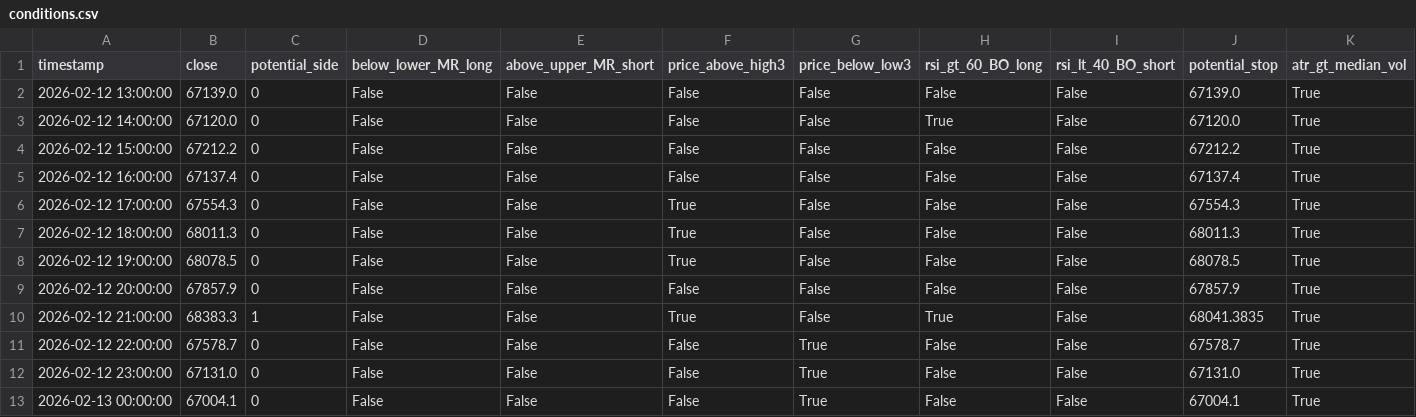
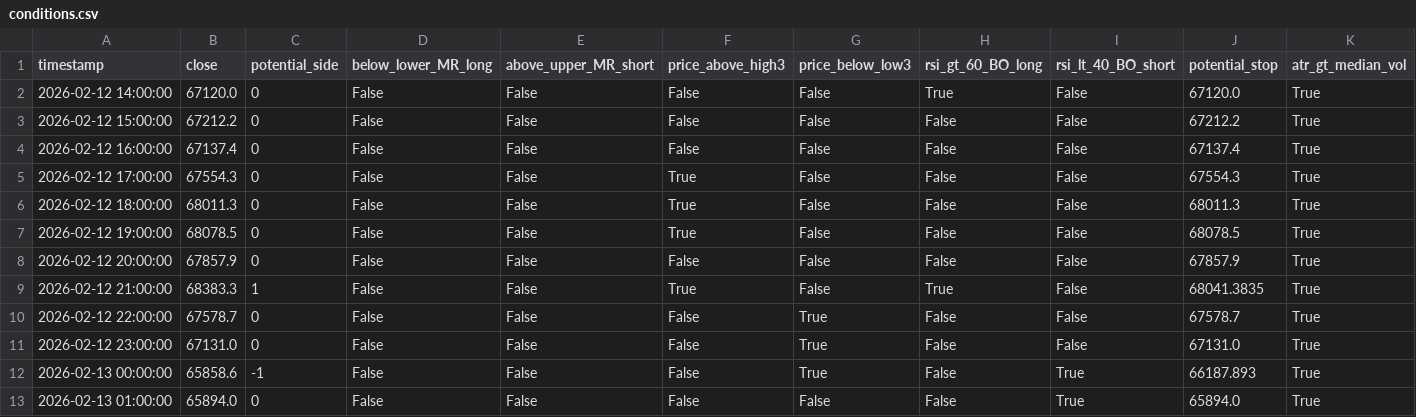
Before and after one commit to cdavocazh/btc-db-v3-cron, a CSV file: backtest_results/conditions.csv, drawn as a sheet.

```diff
--- a/backtest_results/conditions.csv
+++ b/backtest_results/conditions.csv
@@ -1,3 +1,2 @@
 timestamp,close,potential_side,below_lower_MR_long,above_upper_MR_short,price_above_high3,price_below_low3,rsi_gt_60_BO_long,rsi_lt_40_BO_short,potential_stop,atr_gt_median_vol
-2026-02-12 13:00:00,67139.0,0,False,False,False,False,False,False,67139.0,True
 2026-02-12 14:00:00,67120.0,0,False,False,False,False,True,False,67120.0,True
@@ -12,2 +11,3 @@ timestamp,close,potential_side,below_lower_MR_long,above_upper_MR_short,price_ab
 2026-02-12 23:00:00,67131.0,0,False,False,False,True,False,False,67131.0,True
-2026-02-13 00:00:00,67004.1,0,False,False,False,True,False,False,67004.1,True
+2026-02-13 00:00:00,65858.6,-1,False,False,False,True,False,True,66187.893,True
+2026-02-13 01:00:00,65894.0,0,False,False,False,False,False,True,65894.0,True
```
Also changed, not shown: backtest_results/indicators.csv, 3 other files.
